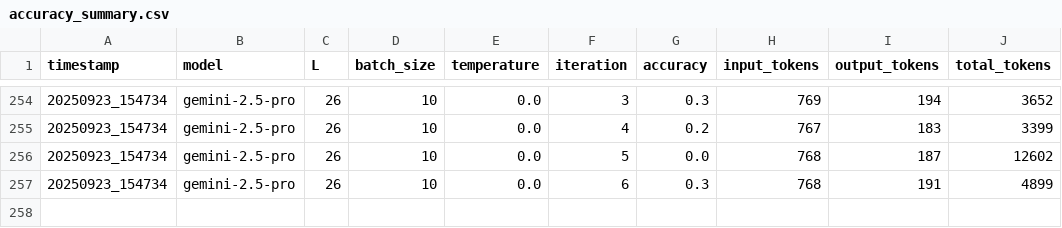
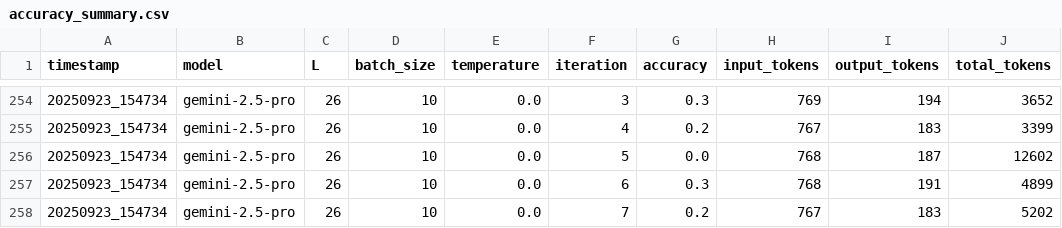
Before and after one commit to EdenCodeInc/PyCliffordMCP, a CSV file: dev/pauli_string_multiplication/letter_replace_9/records/gemini-2.5-pro/accuracy_summary.csv, drawn as a sheet; only a part is shown, gaps mark what is left out.

```diff
--- a/dev/pauli_string_multiplication/letter_replace_9/records/gemini-2.5-pro/accuracy_summary.csv
+++ b/dev/pauli_string_multiplication/letter_replace_9/records/gemini-2.5-pro/accuracy_summary.csv
@@ -257 +257,2 @@ timestamp,model,L,batch_size,temperature,iteration,accuracy,input_tokens,output_
 20250923_154734,gemini-2.5-pro,26,10,0.0,6,0.3,768,191,4899
+20250923_154734,gemini-2.5-pro,26,10,0.0,7,0.2,767,183,5202
```
Also changed, not shown: 1 other file.
